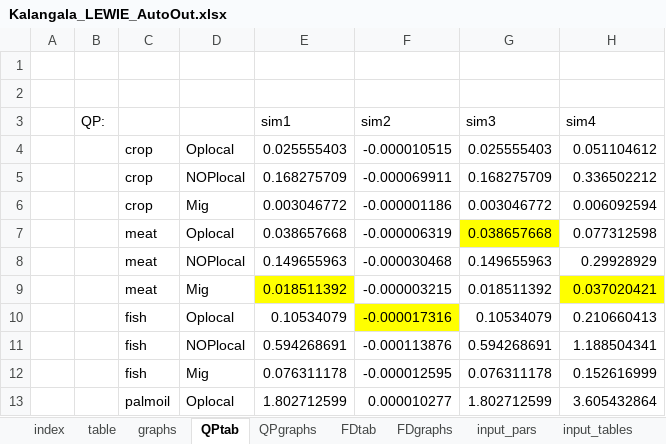
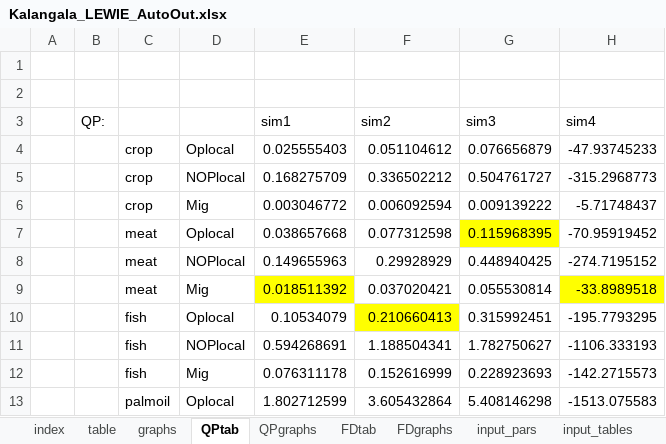
Before and after one commit to mfilipski/OilPalmLEWIE, an Excel workbook: Kalangala_LEWIE_AutoOut.xlsx, sheet QPtab, drawn as a sheet; only a part is shown; values as stored, in another font and other column widths than the file's, no borders; the diff covers the shown part only; the diff names each change by its address in the sheet, - before the commit and + after, or states it on an @@ line.

```diff
--- a/Kalangala_LEWIE_AutoOut.xlsx (sheet QPtab)
+++ b/Kalangala_LEWIE_AutoOut.xlsx (sheet QPtab)
-F4 (sim2): -0.000010515
+F4 (sim2): 0.051104612
-G4 (sim3): 0.025555403
+G4 (sim3): 0.076656879
-H4 (sim4): 0.051104612
+H4 (sim4): -47.93745233
-F5 (sim2): -0.000069911
+F5 (sim2): 0.336502212
-G5 (sim3): 0.168275709
+G5 (sim3): 0.504761727
-H5 (sim4): 0.336502212
+H5 (sim4): -315.2968773
-F6 (sim2): -0.000001186
+F6 (sim2): 0.006092594
-G6 (sim3): 0.003046772
+G6 (sim3): 0.009139222
-H6 (sim4): 0.006092594
+H6 (sim4): -5.71748437
-F7 (sim2): -0.000006319
+F7 (sim2): 0.077312598
-G7 (sim3): 0.038657668
+G7 (sim3): 0.115968395
-H7 (sim4): 0.077312598
+H7 (sim4): -70.95919452
-F8 (sim2): -0.000030468
+F8 (sim2): 0.29928929
-G8 (sim3): 0.149655963
+G8 (sim3): 0.448940425
-H8 (sim4): 0.29928929
+H8 (sim4): -274.7195152
-F9 (sim2): -0.000003215
+F9 (sim2): 0.037020421
-G9 (sim3): 0.018511392
+G9 (sim3): 0.055530814
-H9 (sim4): 0.037020421
+H9 (sim4): -33.8989518
-F10 (sim2): -0.000017316
+F10 (sim2): 0.210660413
-G10 (sim3): 0.10534079
+G10 (sim3): 0.315992451
-H10 (sim4): 0.210660413
+H10 (sim4): -195.7793295
-F11 (sim2): -0.000113876
+F11 (sim2): 1.188504341
-G11 (sim3): 0.594268691
+G11 (sim3): 1.782750627
-H11 (sim4): 1.188504341
+H11 (sim4): -1106.333193
-F12 (sim2): -0.000012595
+F12 (sim2): 0.152616999
-G12 (sim3): 0.076311178
+G12 (sim3): 0.228923693
-H12 (sim4): 0.152616999
+H12 (sim4): -142.2715573
-F13 (sim2): 0.000010277
+F13 (sim2): 3.605432864
-G13 (sim3): 1.802712599
+G13 (sim3): 5.408146298
-H13 (sim4): 3.605432864
+H13 (sim4): -1513.075583
```
Also changed, not shown: 171 edited cells elsewhere in this sheet, sheet FDgraphs, sheet QPgraphs, sheet graphs, sheet table, sheet FDtab, formulas that keep their value, charts or pictures, AutoSAM_Kalangala.xlsx, Kalangala_LEWIE_SimDashboard.xlsx, 7 other files.
